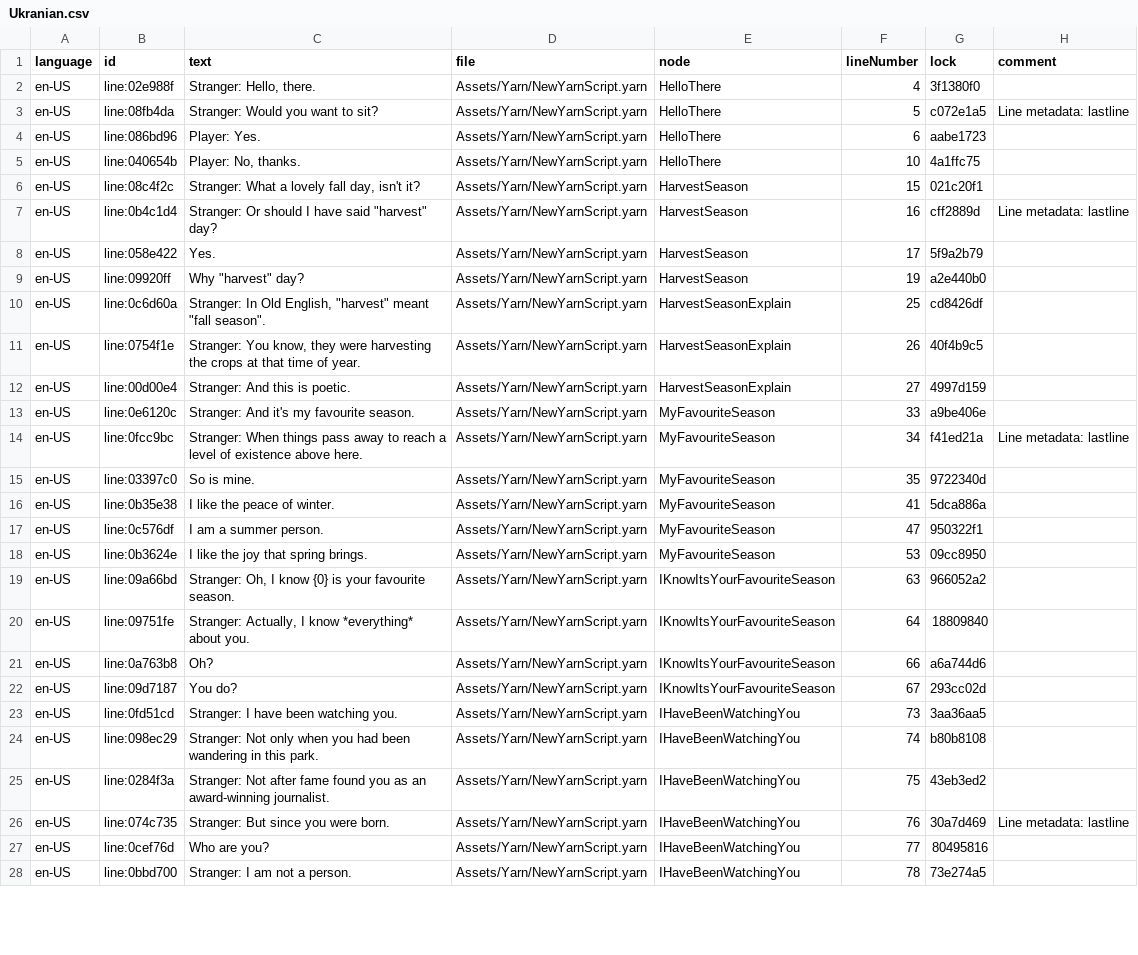
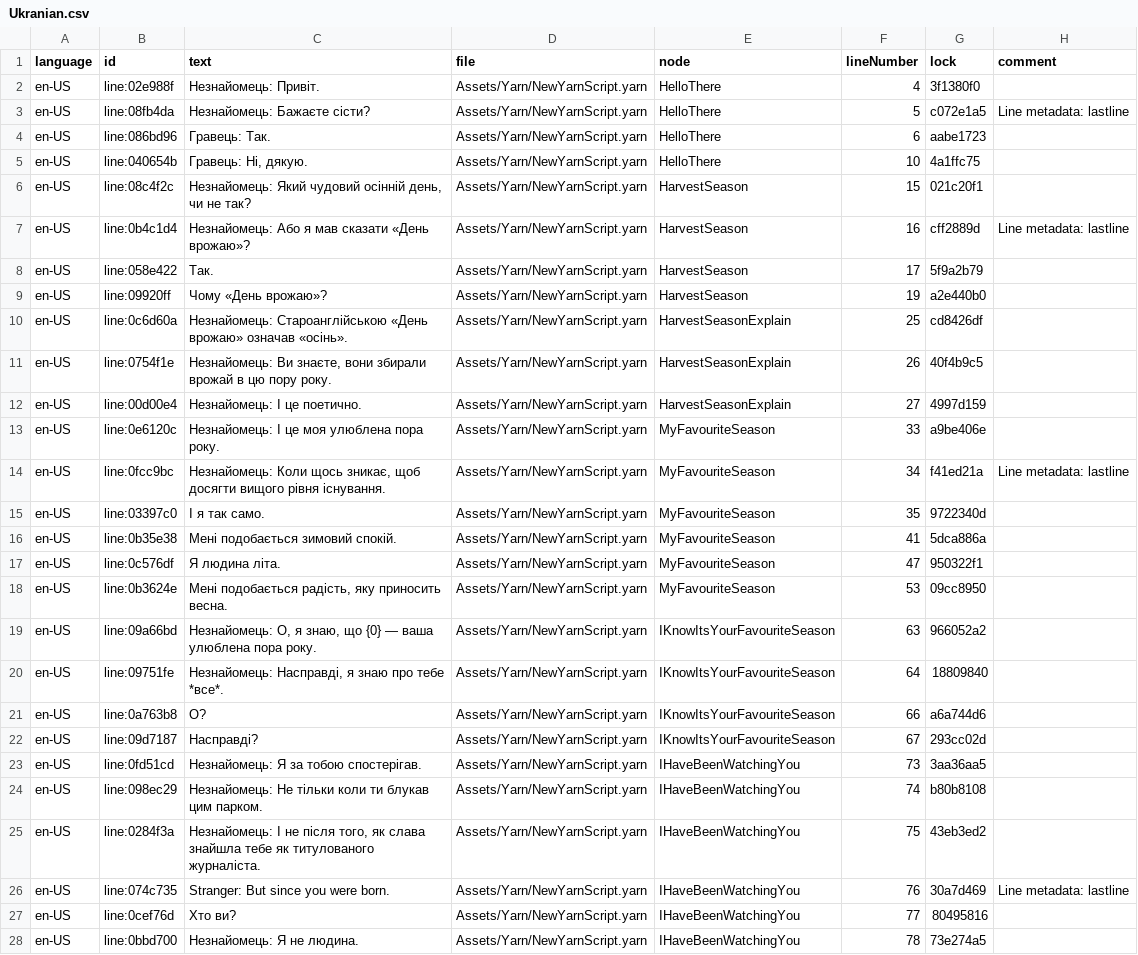
Before and after one commit to Gord10/Harvest, a CSV file: Assets/Yarn/Ukranian.csv, drawn as a sheet; only a part is shown; the diff covers the shown part only; the diff names each change by its address in the sheet, - before the commit and + after, or states it on an @@ line.

Commit message:
Ukrainian translation is almost finished

```diff
--- a/Assets/Yarn/Ukranian.csv
+++ b/Assets/Yarn/Ukranian.csv
-C2 (text): Stranger: Hello, there.
+C2 (text): Незнайомець: Привіт.
-C3 (text): Stranger: Would you want to sit?
+C3 (text): Незнайомець: Бажаєте сісти?
-C4 (text): Player: Yes.
+C4 (text): Гравець: Так.
-C5 (text): Player: No, thanks.
+C5 (text): Гравець: Ні, дякую.
-C6 (text): Stranger: What a lovely fall day, isn't it?
+C6 (text): Незнайомець: Який чудовий осінній день, чи не так?
-C7 (text): Stranger: Or should I have said "harvest" day?
+C7 (text): Незнайомець: Або я мав сказати «День врожаю»?
-C8 (text): Yes.
+C8 (text): Так.
-C9 (text): Why "harvest" day?
+C9 (text): Чому «День врожаю»?
-C10 (text): Stranger: In Old English, "harvest" meant "fall season".
+C10 (text): Незнайомець: Староанглійською «День врожаю» означав «осінь».
-C11 (text): Stranger: You know, they were harvesting the crops at that time of year.
+C11 (text): Незнайомець: Ви знаєте, вони збирали врожай в цю пору року.
-C12 (text): Stranger: And this is poetic.
+C12 (text): Незнайомець: І це поетично.
-C13 (text): Stranger: And it's my favourite season.
+C13 (text): Незнайомець: І це моя улюблена пора року.
-C14 (text): Stranger: When things pass away to reach a level of existence above here.
+C14 (text): Незнайомець: Коли щось зникає, щоб досягти вищого рівня існування.
-C15 (text): So is mine.
+C15 (text): І я так само.
-C16 (text): I like the peace of winter.
+C16 (text): Мені подобається зимовий спокій.
-C17 (text): I am a summer person.
+C17 (text): Я людина літа.
-C18 (text): I like the joy that spring brings.
+C18 (text): Мені подобається радість, яку приносить весна.
-C19 (text): Stranger: Oh, I know {0} is your favourite season.
+C19 (text): Незнайомець: О, я знаю, що {0} — ваша улюблена пора року.
-C20 (text): Stranger: Actually, I know *everything* about you.
+C20 (text): Незнайомець: Насправді, я знаю про тебе *все*.
-C21 (text): Oh?
+C21 (text): О?
-C22 (text): You do?
+C22 (text): Насправді?
-C23 (text): Stranger: I have been watching you.
+C23 (text): Незнайомець: Я за тобою спостерігав.
-C24 (text): Stranger: Not only when you had been wandering in this park.
+C24 (text): Незнайомець: Не тільки коли ти блукав цим парком.
-C25 (text): Stranger: Not after fame found you as an award-winning journalist.
+C25 (text): Незнайомець: І не після того, як слава знайшла тебе як титулованого журналіста.
-C27 (text): Who are you?
+C27 (text): Хто ви?
-C28 (text): Stranger: I am not a person.
+C28 (text): Незнайомець: Я не людина.
```
Also changed, not shown: 27 edited cells elsewhere in this file, 26 other files.
